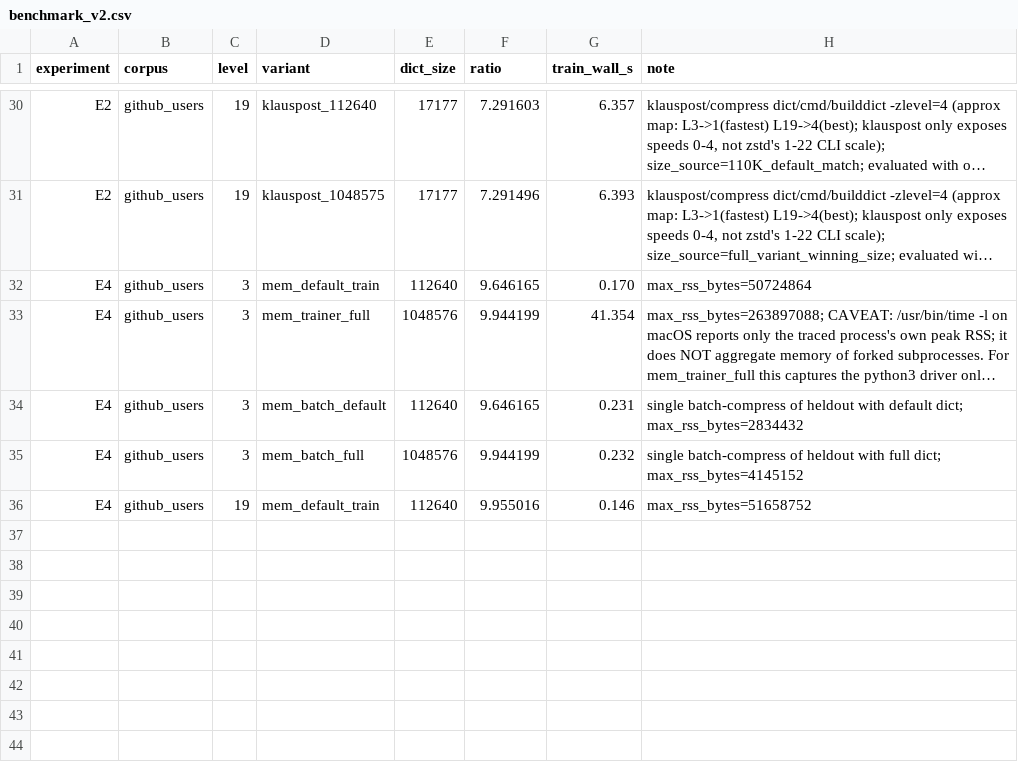
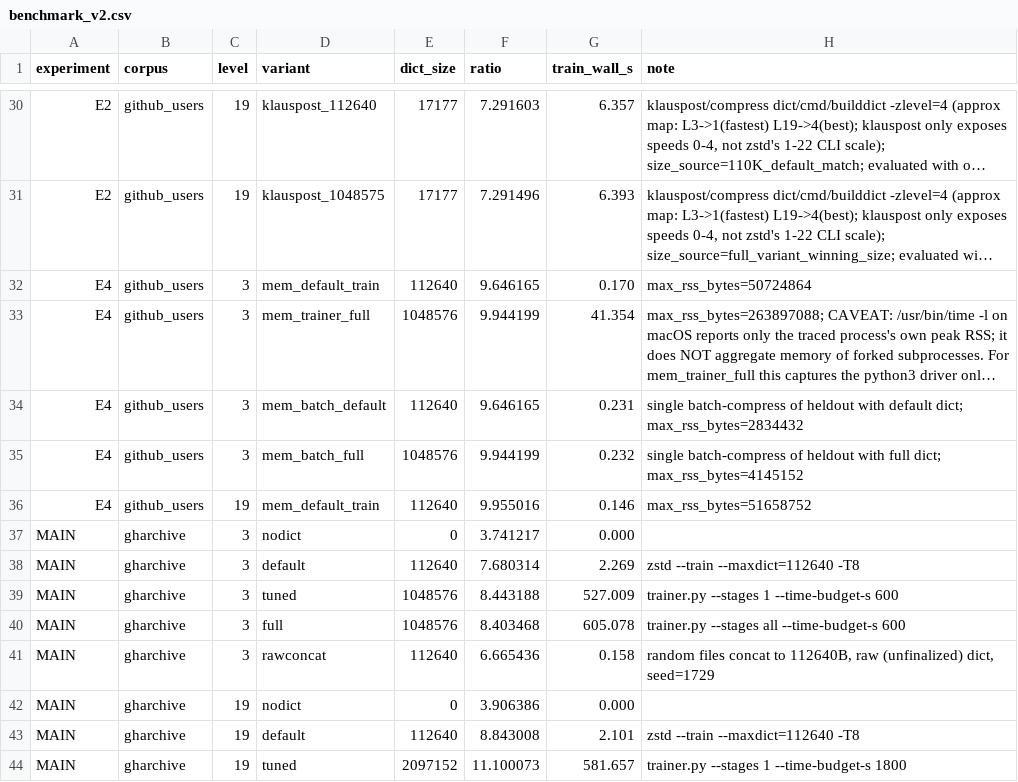
Before and after one commit to Yugendren/dictforge, a CSV file: results/benchmark_v2.csv, drawn as a sheet; only a part is shown, gaps mark what is left out; long unchanged cells end in …; the diff names each change by its address in the sheet, - before the commit and + after, or states it on an @@ line.

Commit message:
Record benchmark_v2 campaign results for github_users

```diff
--- a/results/benchmark_v2.csv
+++ b/results/benchmark_v2.csv
+row 37: MAIN | gharchive | 3 | nodict | 0 | 3.741217 | 0.000
+row 38: MAIN | gharchive | 3 | default | 112640 | 7.680314 | 2.269 | zstd --train --maxdict=112640 -T8
+row 39: MAIN | gharchive | 3 | tuned | 1048576 | 8.443188 | 527.009 | trainer.py --stages 1 --time-budget-s 600
+row 40: MAIN | gharchive | 3 | full | 1048576 | 8.403468 | 605.078 | trainer.py --stages all --time-budget-s 600
+row 41: MAIN | gharchive | 3 | rawconcat | 112640 | 6.665436 | 0.158 | random files concat to 112640B, raw (unfinalized) dict, seed=1729
+row 42: MAIN | gharchive | 19 | nodict | 0 | 3.906386 | 0.000
+row 43: MAIN | gharchive | 19 | default | 112640 | 8.843008 | 2.101 | zstd --train --maxdict=112640 -T8
+row 44: MAIN | gharchive | 19 | tuned | 2097152 | 11.100073 | 581.657 | trainer.py --stages 1 --time-budget-s 1800
```
